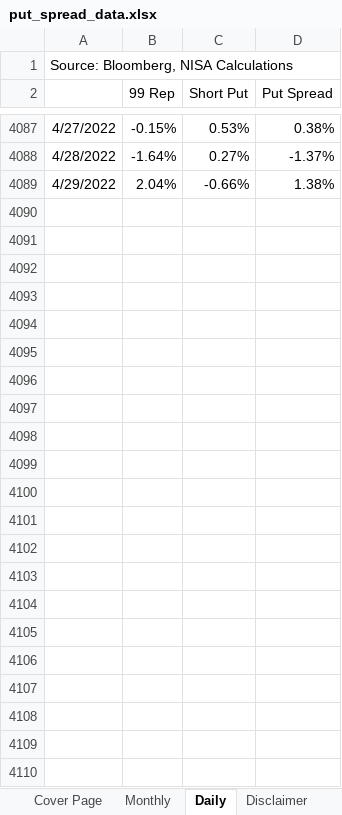
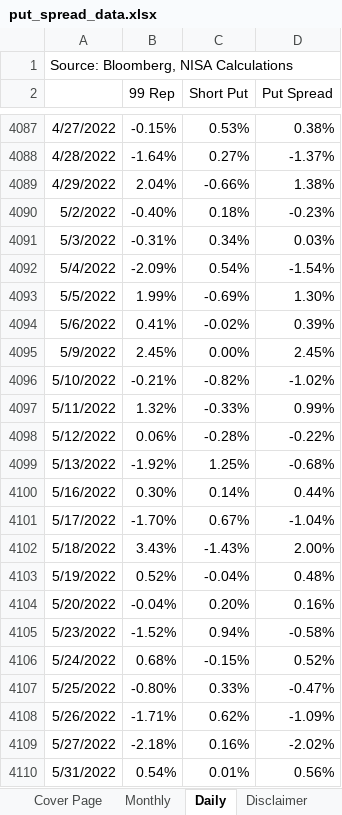
Before and after one commit to pforjoeUPS/RMP, an Excel workbook: EquityHedging/data/update_strats/put_spread_data.xlsx, sheet Daily, drawn as a sheet; only a part is shown, gaps mark what is left out; values as stored, in another font and other column widths than the file's, no borders; the diff names each change by its address in the sheet, - before the commit and + after, or states it on an @@ line.

Commit message:
update data to 5/31/2022

```diff
--- a/EquityHedging/data/update_strats/put_spread_data.xlsx (sheet Daily)
+++ b/EquityHedging/data/update_strats/put_spread_data.xlsx (sheet Daily)
+row 4090: 5/2/2022 | -0.40% | 0.18% | -0.23%
+row 4091: 5/3/2022 | -0.31% | 0.34% | 0.03%
+row 4092: 5/4/2022 | -2.09% | 0.54% | -1.54%
+row 4093: 5/5/2022 | 1.99% | -0.69% | 1.30%
+row 4094: 5/6/2022 | 0.41% | -0.02% | 0.39%
+row 4095: 5/9/2022 | 2.45% | 0.00% | 2.45%
+row 4096: 5/10/2022 | -0.21% | -0.82% | -1.02%
+row 4097: 5/11/2022 | 1.32% | -0.33% | 0.99%
+row 4098: 5/12/2022 | 0.06% | -0.28% | -0.22%
+row 4099: 5/13/2022 | -1.92% | 1.25% | -0.68%
+row 4100: 5/16/2022 | 0.30% | 0.14% | 0.44%
+row 4101: 5/17/2022 | -1.70% | 0.67% | -1.04%
+row 4102: 5/18/2022 | 3.43% | -1.43% | 2.00%
+row 4103: 5/19/2022 | 0.52% | -0.04% | 0.48%
+row 4104: 5/20/2022 | -0.04% | 0.20% | 0.16%
+row 4105: 5/23/2022 | -1.52% | 0.94% | -0.58%
+row 4106: 5/24/2022 | 0.68% | -0.15% | 0.52%
+row 4107: 5/25/2022 | -0.80% | 0.33% | -0.47%
+row 4108: 5/26/2022 | -1.71% | 0.62% | -1.09%
+row 4109: 5/27/2022 | -2.18% | 0.16% | -2.02%
+row 4110: 5/31/2022 | 0.54% | 0.01% | 0.56%
```
Also changed, not shown: sheet Monthly, sheet Cover Page, 2 other files.
